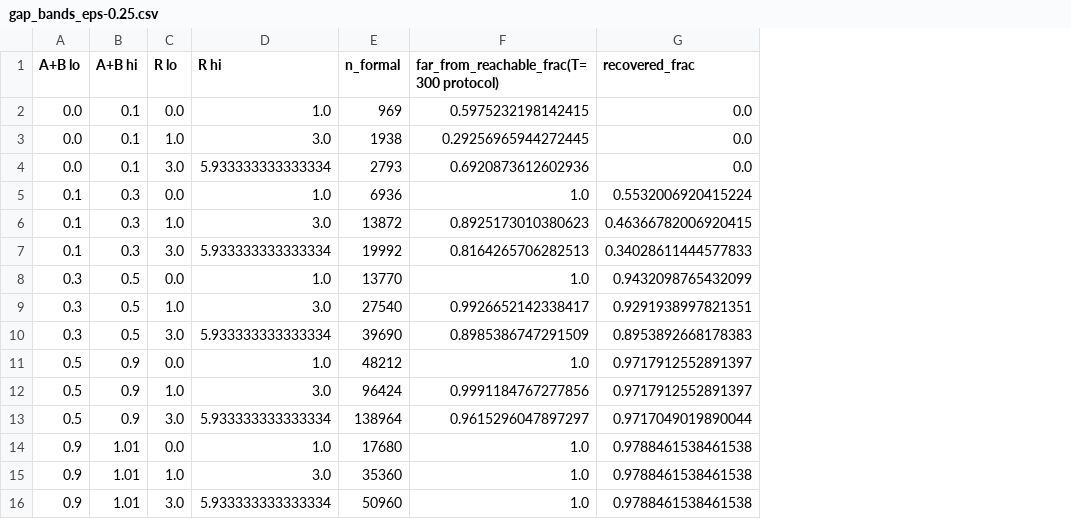
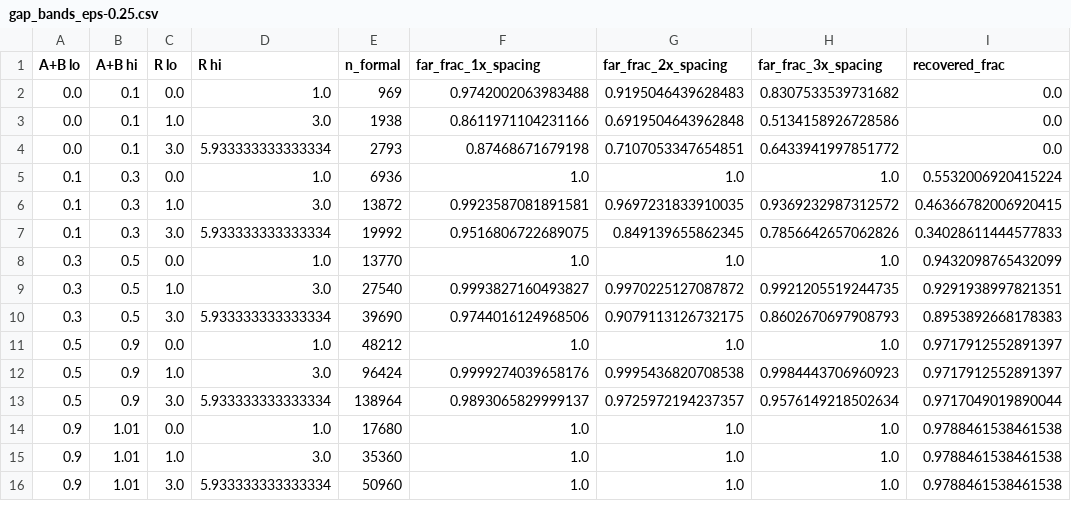
Before and after one commit to 860776819/cogkernel, a CSV file: results/soul0_atlas0/gap_bands_eps-0.25.csv, drawn as a sheet; the diff names each change by its address in the sheet, - before the commit and + after, or states it on an @@ line.

Commit message:
Atlas-0 v3: six review fixes (analysis validity + reproducibility)
1. nearest-physical-grid agreement: every coarse point's physical (A,B,R)
   converted to the NEAREST medium grid index (no nested-grid assumption; the
   two R grids are not nested). Result 1.0000/1.0000/0.9999 -- coarse fate
   reproduces point-by-point at medium resolution. v2's 0.877-0.916
   ('identical-point' via unscaled (2ia,2ib,2ir) mapping) withdrawn.
   local-majority agreement retained: 0.9436/0.9487/0.9565. Boundary sets
   projected onto common physical voxels: Jaccard 0.558/0.593/0.612.
2. Gap band reporting split into separate R bands: A+B>=0.1 & 0<=R<1 and
   A+B>=0.1 & 1<=R<3 (no more '4/5' conflation).
3. Gap distance now in NORMALIZED coordinates (A,B,R/rmax), unit = medium
   grid spacing, three scales 1x/2x/3x; Gap-01 candidates require far>=99.5%
   at ALL three scales. Result: A+B>=0.1 & 0<=R<1 -> 4/4 bands (all eps);
   1<=R<3 -> 4/4 (+0.25), 2/4 (0, -0.25).
4. Horizon recheck now samples TRUE boundary points (fate differs from a
   legal in-grid neighbor; 37104/36700/35984 per eps): 2000 boundary + 1000
   controls reclassified at T=150/600/2400 -> drift 0.00% everywhere,
   boundary and control groups alike.
5. Boundary-01 wording downgraded: evidence 'compatible with a flip structure
   confined to a narrow region near the symmetry line; 3D geometry not yet
   resolved'. No tube/surface naming.
6. Interactive HTMLs now fully offline (include_plotlyjs=True).
FINDINGS v3 regenerated from artifacts. No mechanism changes, no full formal
re-simulation (maps reused, logged).

```diff
--- a/results/soul0_atlas0/gap_bands_eps-0.25.csv
+++ b/results/soul0_atlas0/gap_bands_eps-0.25.csv
+column G (far_frac_2x_spacing), rows 2-16: 0.9195046439628483 | 0.6919504643962848 | 0.7107053347654851 | 1.0 | 0.9697231833910035 | 0.849139655862345 | 1.0 | 0.9970225127087872 | 0.9079113126732175 | 1.0 | 0.9995436820708538 | 0.9725972194237357 | 1.0 | 1.0 | 1.0
+column H (far_frac_3x_spacing), rows 2-16: 0.8307533539731682 | 0.5134158926728586 | 0.6433941997851772 | 1.0 | 0.9369232987312572 | 0.7856642657062826 | 1.0 | 0.9921205519244735 | 0.8602670697908793 | 1.0 | 0.9984443706960923 | 0.9576149218502634 | 1.0 | 1.0 | 1.0
-F1: far_from_reachable_frac(T=300 protocol)
+F1: far_frac_1x_spacing
-F2 (far_frac_1x_spacing): 0.5975232198142415
+F2 (far_frac_1x_spacing): 0.9742002063983488
-F3 (far_frac_1x_spacing): 0.29256965944272445
+F3 (far_frac_1x_spacing): 0.8611971104231166
-F4 (far_frac_1x_spacing): 0.6920873612602936
+F4 (far_frac_1x_spacing): 0.87468671679198
-F6 (far_frac_1x_spacing): 0.8925173010380623
+F6 (far_frac_1x_spacing): 0.9923587081891581
-F7 (far_frac_1x_spacing): 0.8164265706282513
+F7 (far_frac_1x_spacing): 0.9516806722689075
-F9 (far_frac_1x_spacing): 0.9926652142338417
+F9 (far_frac_1x_spacing): 0.9993827160493827
-F10 (far_frac_1x_spacing): 0.8985386747291509
+F10 (far_frac_1x_spacing): 0.9744016124968506
-F12 (far_frac_1x_spacing): 0.9991184767277856
+F12 (far_frac_1x_spacing): 0.9999274039658176
-F13 (far_frac_1x_spacing): 0.9615296047897297
+F13 (far_frac_1x_spacing): 0.9893065829999137
```
Also changed, not shown: results/soul0_atlas0/gap_bands_eps+0.00.csv, results/soul0_atlas0/gap_bands_eps+0.25.csv, 11 other files.
